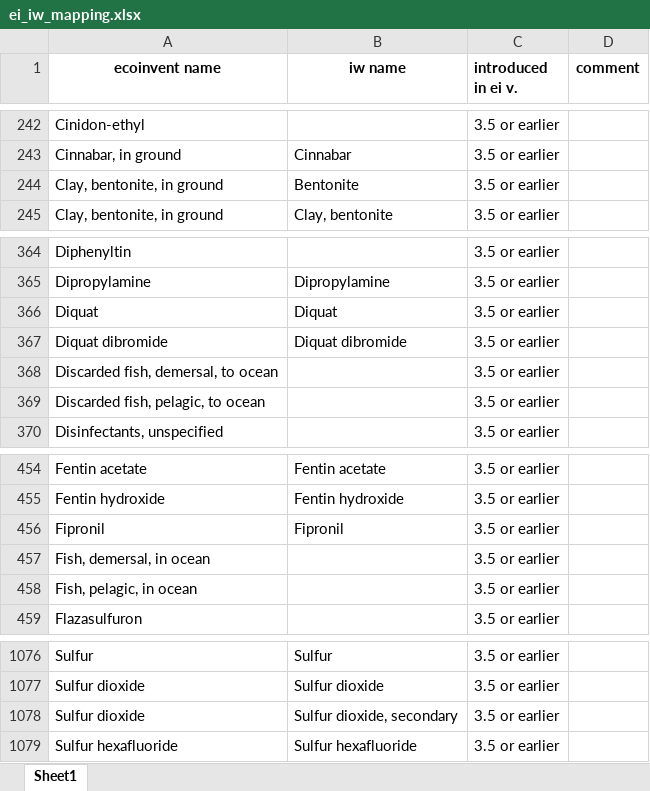
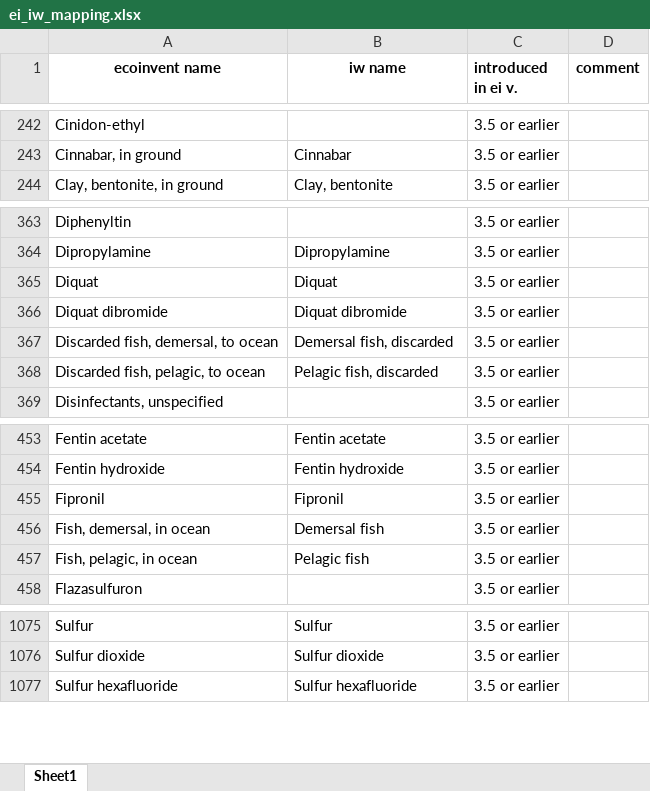
Before and after one commit to CIRAIG/IWP_Reborn, an Excel workbook: Data/mappings/ei35/ei_iw_mapping.xlsx, sheet Sheet1, drawn as a sheet; only a part is shown, gaps mark what is left out; values as stored, in another font and other column widths than the file's, no borders; removed rows and columns are numbered as before the commit, all else as after; the diff names each change by its address in the sheet, - before the commit and + after, or states it on an @@ line.

```diff
--- a/Data/mappings/ei35/ei_iw_mapping.xlsx (sheet Sheet1)
+++ b/Data/mappings/ei35/ei_iw_mapping.xlsx (sheet Sheet1)
-row 244: Clay, bentonite, in ground | Bentonite | 3.5 or earlier
-B367 (iw name): (empty)
+B367 (iw name): Demersal fish, discarded
-B368 (iw name): (empty)
+B368 (iw name): Pelagic fish, discarded
-B456 (iw name): (empty)
+B456 (iw name): Demersal fish
-B457 (iw name): (empty)
+B457 (iw name): Pelagic fish
-row 1078: Sulfur dioxide | Sulfur dioxide, secondary | 3.5 or earlier
```
Also changed, not shown: Data/mappings/SP/sp_mapping.xlsx, Data/mappings/ei310/ei_iw_mapping.xlsx, 6 other files.
